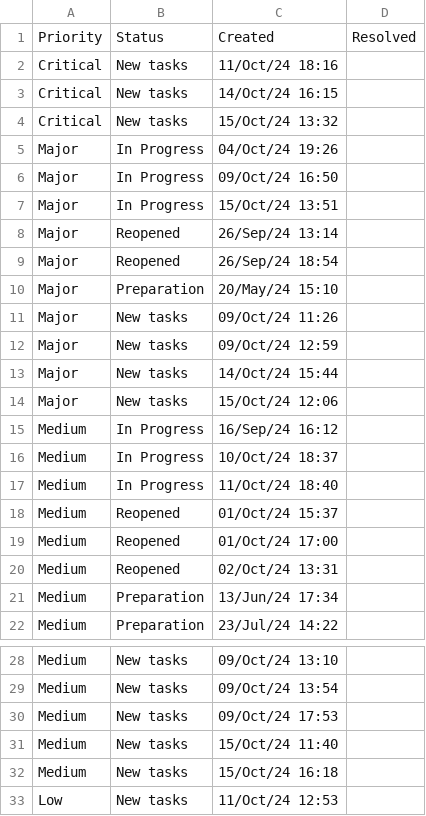
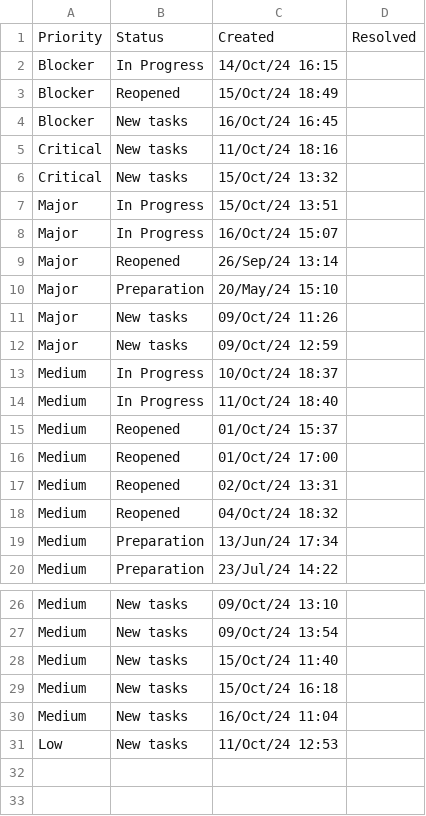
Before and after one commit to valerykatskel/issues-timeline, a CSV file: src/source/issues-active.csv, drawn as a sheet; only a part is shown, gaps mark what is left out.

```diff
--- a/src/source/issues-active.csv
+++ b/src/source/issues-active.csv
@@ -1,10 +1,10 @@
 Priority,Status,Created,Resolved
+Blocker,In Progress,14/Oct/24 16:15,
+Blocker,Reopened,15/Oct/24 18:49,
+Blocker,New tasks,16/Oct/24 16:45,
 Critical,New tasks,11/Oct/24 18:16,
-Critical,New tasks,14/Oct/24 16:15,
 Critical,New tasks,15/Oct/24 13:32,
-Major,In Progress,04/Oct/24 19:26,
-Major,In Progress,09/Oct/24 16:50,
 Major,In Progress,15/Oct/24 13:51,
+Major,In Progress,16/Oct/24 15:07,
 Major,Reopened,26/Sep/24 13:14,
-Major,Reopened,26/Sep/24 18:54,
 Major,Preparation,20/May/24 15:10,
@@ -12,5 +12,2 @@ Major,New tasks,09/Oct/24 11:26,
 Major,New tasks,09/Oct/24 12:59,
-Major,New tasks,14/Oct/24 15:44,
-Major,New tasks,15/Oct/24 12:06,
-Medium,In Progress,16/Sep/24 16:12,
 Medium,In Progress,10/Oct/24 18:37,
@@ -20,2 +17,3 @@ Medium,Reopened,01/Oct/24 17:00,
 Medium,Reopened,02/Oct/24 13:31,
+Medium,Reopened,04/Oct/24 18:32,
 Medium,Preparation,13/Jun/24 17:34,
@@ -29,5 +27,5 @@ Medium,New tasks,09/Oct/24 13:10,
 Medium,New tasks,09/Oct/24 13:54,
-Medium,New tasks,09/Oct/24 17:53,
 Medium,New tasks,15/Oct/24 11:40,
 Medium,New tasks,15/Oct/24 16:18,
+Medium,New tasks,16/Oct/24 11:04,
 Low,New tasks,11/Oct/24 12:53,
```
Also changed, not shown: src/source/issues.csv, 3 other files.
